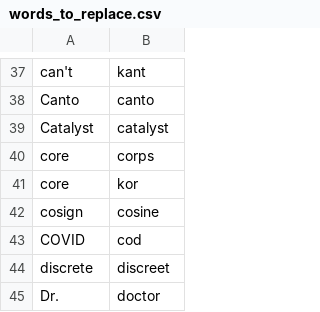
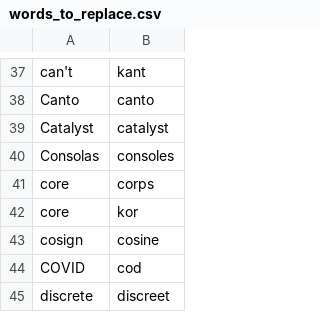
Before and after one commit to nriley/talon_community, a CSV file: settings/words_to_replace.csv, drawn as a sheet; only a part is shown, gaps mark what is left out; the shorter side is filled out with more unchanged rows; the diff names each change by its address in the sheet, - before the commit and + after, or states it on an @@ line.

Commit message:
Change font in OneNote for Mac.
Added a couple fonts to the vocabulary as there's no easy way to get a list right now.

```diff
--- a/settings/words_to_replace.csv
+++ b/settings/words_to_replace.csv
+row 40: Consolas | consoles
```
Also changed, not shown: settings/additional_words.csv, 2 other files.
